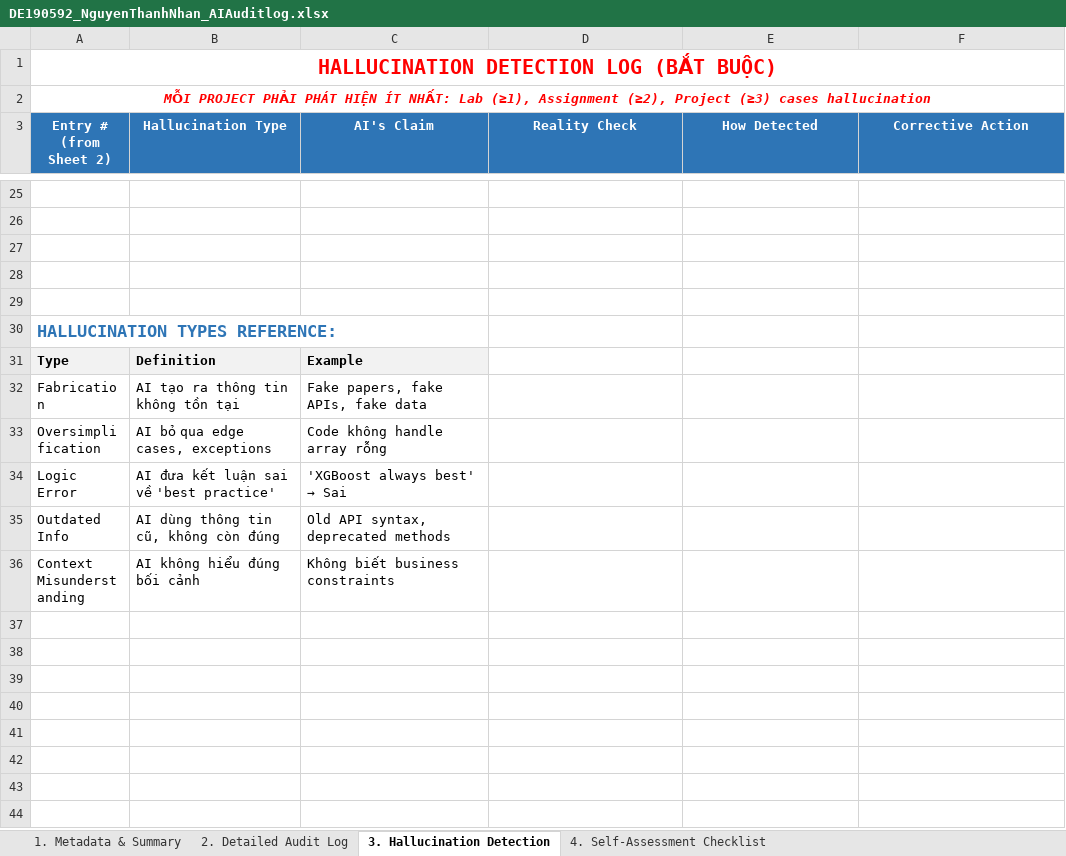
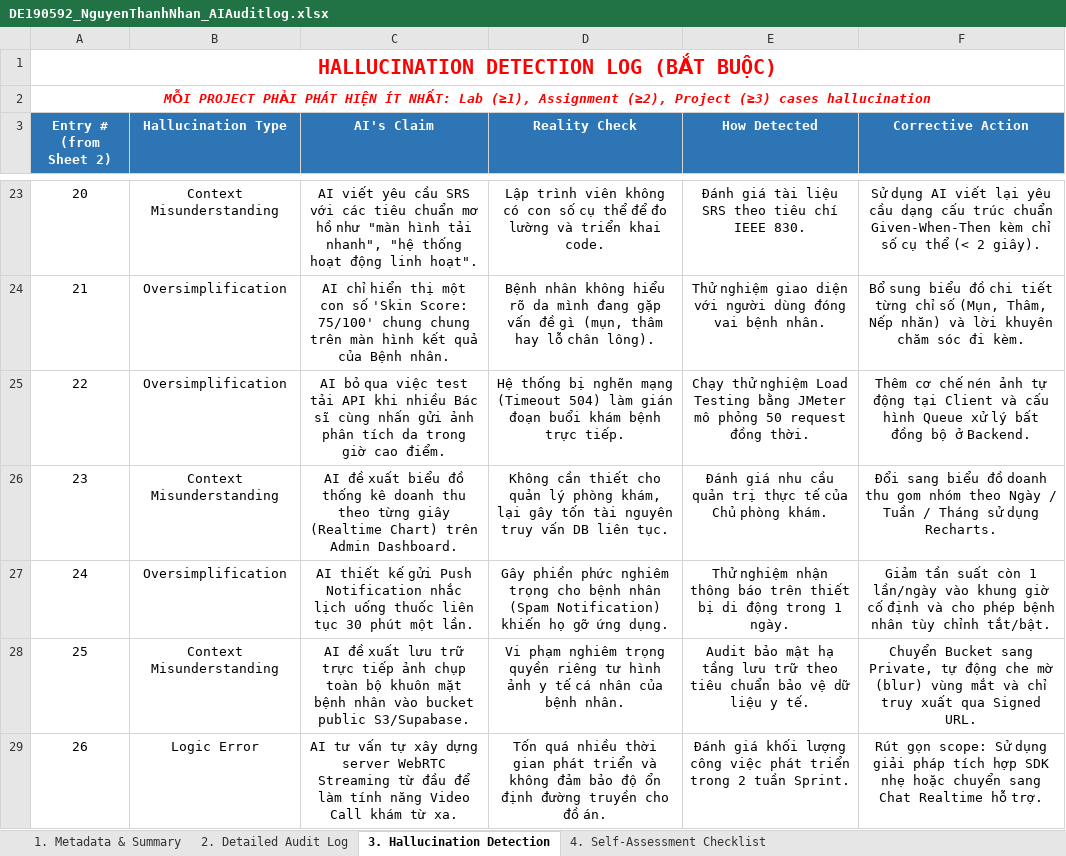
Before and after one commit to SUMMER2026SE/swp391-aiauditlog-ThNhan113, an Excel workbook: DE190592_NguyenThanhNhan_AIAuditlog.xlsx, sheet 3. Hallucination Detection, drawn as a sheet; only a part is shown, gaps mark what is left out; the shorter side is filled out with more unchanged rows; values as stored, in another font and other column widths than the file's, no borders; addresses are those after the commit; the diff covers the shown part only; the diff names each change by its address in the sheet, - before the commit and + after, or states it on an @@ line.

Commit message:
update AI_audit_log

```diff
--- a/DE190592_NguyenThanhNhan_AIAuditlog.xlsx (sheet 3. Hallucination Detection)
+++ b/DE190592_NguyenThanhNhan_AIAuditlog.xlsx (sheet 3. Hallucination Detection)
-row 23: (empty)
+row 23: 20 | Context Misunderstanding | AI viết yêu cầu SRS với các tiêu chuẩn mơ hồ như "màn hình tải nhanh", "hệ thống hoạt động linh hoạt". | Lập trình viên không có con số cụ thể để đo lường và triển khai code. | Đánh giá tài liệu SRS theo tiêu chí IEEE 830. | Sử dụng AI viết lại yêu cầu dạng cấu trúc chuẩn Given-When-Then kèm chỉ số cụ thể (< 2 giây).
-row 24: (empty)
+row 24: 21 | Oversimplification | AI chỉ hiển thị một con số 'Skin Score: 75/100' chung chung trên màn hình kết quả của Bệnh nhân. | Bệnh nhân không hiểu rõ da mình đang gặp vấn đề gì (mụn, thâm hay lỗ chân lông). | Thử nghiệm giao diện với người dùng đóng vai bệnh nhân. | Bổ sung biểu đồ chi tiết từng chỉ số (Mụn, Thâm, Nếp nhăn) và lời khuyên chăm sóc đi kèm.
-row 25: (empty)
+row 25: 22 | Oversimplification | AI bỏ qua việc test tải API khi nhiều Bác sĩ cùng nhấn gửi ảnh phân tích da trong giờ cao điểm. | Hệ thống bị nghẽn mạng (Timeout 504) làm gián đoạn buổi khám bệnh trực tiếp. | Chạy thử nghiệm Load Testing bằng JMeter mô phỏng 50 request đồng thời. | Thêm cơ chế nén ảnh tự động tại Client và cấu hình Queue xử lý bất đồng bộ ở Backend.
+row 26: 23 | Context Misunderstanding | AI đề xuất biểu đồ thống kê doanh thu theo từng giây (Realtime Chart) trên Admin Dashboard. | Không cần thiết cho quản lý phòng khám, lại gây tốn tài nguyên truy vấn DB liên tục. | Đánh giá nhu cầu quản trị thực tế của Chủ phòng khám. | Đổi sang biểu đồ doanh thu gom nhóm theo Ngày / Tuần / Tháng sử dụng Recharts.
+row 27: 24 | Oversimplification | AI thiết kế gửi Push Notification nhắc lịch uống thuốc liên tục 30 phút một lần. | Gây phiền phức nghiêm trọng cho bệnh nhân (Spam Notification) khiến họ gỡ ứng dụng. | Thử nghiệm nhận thông báo trên thiết bị di động trong 1 ngày. | Giảm tần suất còn 1 lần/ngày vào khung giờ cố định và cho phép bệnh nhân tùy chỉnh tắt/bật.
+row 28: 25 | Context Misunderstanding | AI đề xuất lưu trữ trực tiếp ảnh chụp toàn bộ khuôn mặt bệnh nhân vào bucket public S3/Supabase. | Vi phạm nghiêm trọng quyền riêng tư hình ảnh y tế cá nhân của bệnh nhân. | Audit bảo mật hạ tầng lưu trữ theo tiêu chuẩn bảo vệ dữ liệu y tế. | Chuyển Bucket sang Private, tự động che mờ (blur) vùng mắt và chỉ truy xuất qua Signed URL.
+row 29: 26 | Logic Error | AI tư vấn tự xây dựng server WebRTC Streaming từ đầu để làm tính năng Video Call khám từ xa. | Tốn quá nhiều thời gian phát triển và không đảm bảo độ ổn định đường truyền cho đồ án. | Đánh giá khối lượng công việc phát triển trong 2 tuần Sprint. | Rút gọn scope: Sử dụng giải pháp tích hợp SDK nhẹ hoặc chuyển sang Chat Realtime hỗ trợ.
```
Also changed, not shown: 18 added rows, 2 removed rows and 114 edited cells elsewhere in this sheet, sheet 2. Detailed Audit Log, sheet 4. Self-Assessment Checklist, sheet 1. Metadata & Summary.
